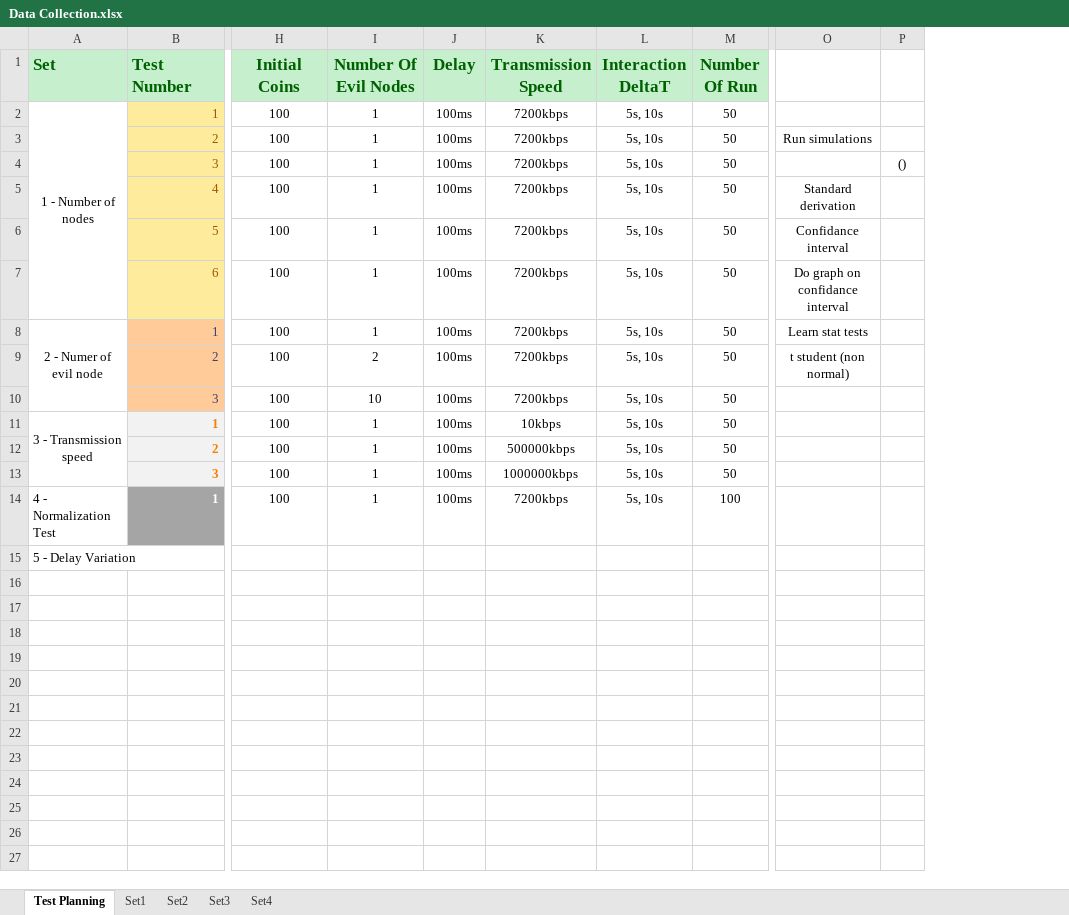
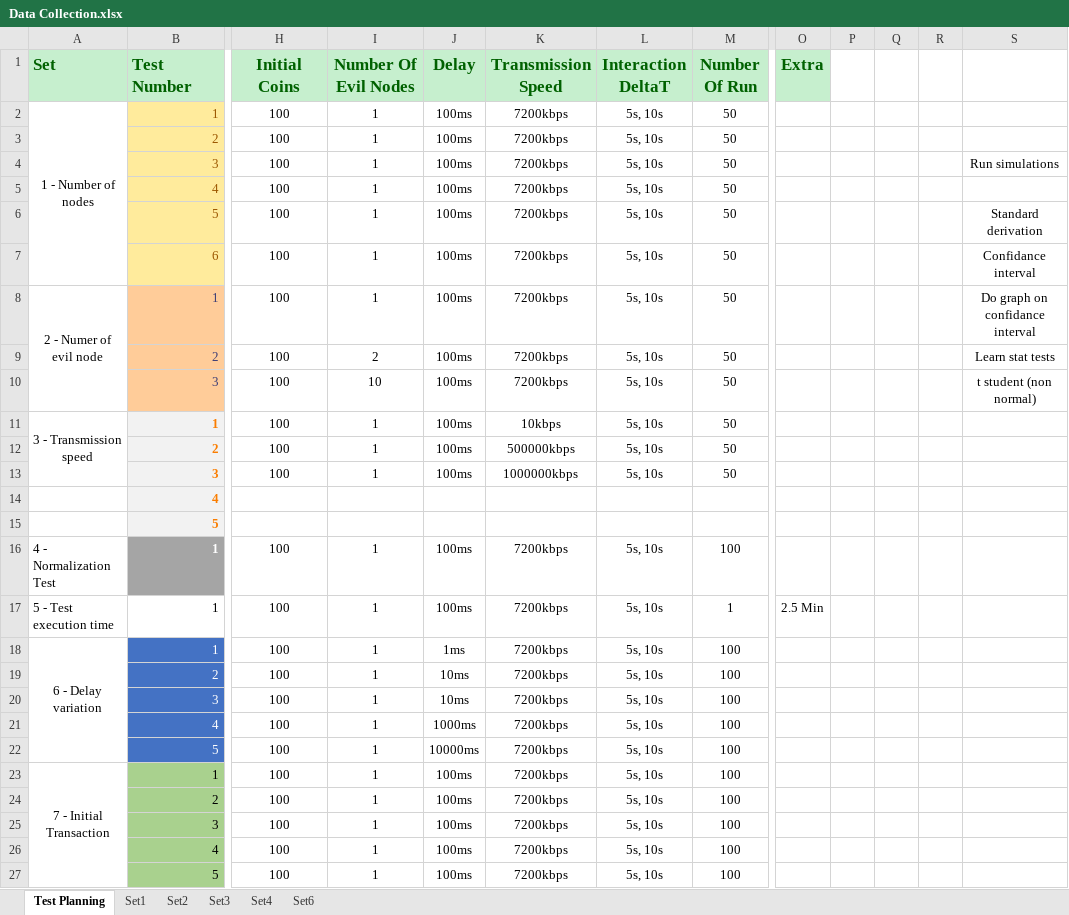
Before and after one commit to Tribler/trustchain-simulator, an Excel workbook: Data Collection.xlsx, sheet Test Planning, drawn as a sheet; only a part is shown, gaps mark what is left out; values as stored, in another font and other column widths than the file's, no borders; removed rows and columns are numbered as before the commit, all else as after; rows hold the shown columns only; the diff names each change by its address in the sheet, - before the commit and + after, or states it on an @@ line.

```diff
--- a/Data Collection.xlsx (sheet Test Planning)
+++ b/Data Collection.xlsx (sheet Test Planning)
+sheet tab: Set6
+column O (Extra), empty
+column P, empty
+column Q, empty
+column R, empty
-column P, row 4: ()
-S3: Run simulations
+S3: (empty)
-S4: (empty)
+S4: Run simulations
-S5: Standard derivation
+S5: (empty)
-S6: Confidance interval
+S6: Standard derivation
-S7: Do graph on confidance interval
+S7: Confidance interval
-S8: Learn stat tests
+S8: Do graph on confidance interval
-S9: t student (non normal)
+S9: Learn stat tests
-S10: (empty)
+S10: t student (non normal)
+row 14:  | 4
+row 15:  | 5
-row 15: 5 - Delay Variation
+row 17: 5 - Test execution time | 1 | 100 | 1 | 100ms | 7200kbps | 5s, 10s | 1 | 2.5 Min
+row 18: 6 - Delay variation | 1 | 100 | 1 | 1ms | 7200kbps | 5s, 10s | 100
+row 19:  | 2 | 100 | 1 | 10ms | 7200kbps | 5s, 10s | 100
+row 20:  | 3 | 100 | 1 | 10ms | 7200kbps | 5s, 10s | 100
+row 21:  | 4 | 100 | 1 | 1000ms | 7200kbps | 5s, 10s | 100
+row 22:  | 5 | 100 | 1 | 10000ms | 7200kbps | 5s, 10s | 100
+row 23: 7 - Initial Transaction | 1 | 100 | 1 | 100ms | 7200kbps | 5s, 10s | 100
+row 24:  | 2 | 100 | 1 | 100ms | 7200kbps | 5s, 10s | 100
+row 25:  | 3 | 100 | 1 | 100ms | 7200kbps | 5s, 10s | 100
+row 26:  | 4 | 100 | 1 | 100ms | 7200kbps | 5s, 10s | 100
+row 27:  | 5 | 100 | 1 | 100ms | 7200kbps | 5s, 10s | 100
```
Also changed, not shown: sheet Set3, formulas that keep their value, charts or pictures, 13 other files.
